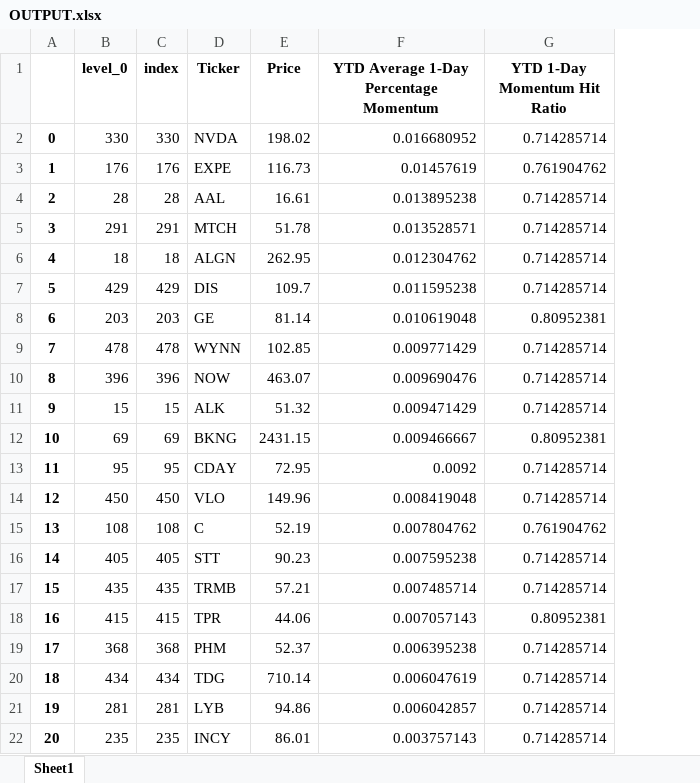
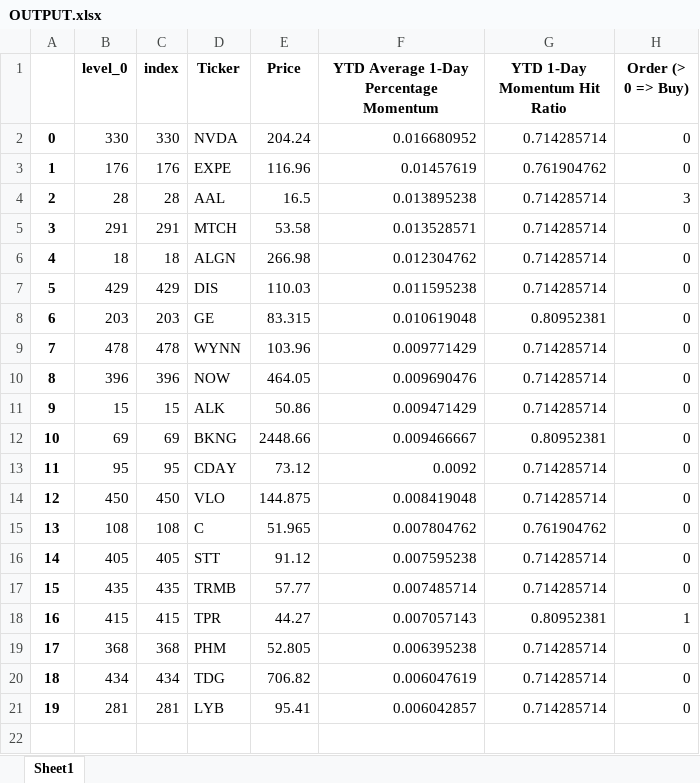
Before and after one commit to kelvinbrinham/Quantitative_Momentum_Investment_Strategy_Tool, an Excel workbook: OUTPUT.xlsx, sheet Sheet1, drawn as a sheet; values as stored, in another font and other column widths than the file's, no borders; removed rows and columns are numbered as before the commit, all else as after; the diff names each change by its address in the sheet, - before the commit and + after, or states it on an @@ line.

Commit message:
Formatting excel output order sheet

```diff
--- a/OUTPUT.xlsx (sheet Sheet1)
+++ b/OUTPUT.xlsx (sheet Sheet1)
+column H (Order (> 0 => Buy)), rows 2-21: 0 | 0 | 3 | 0 | 0 | 0 | 0 | 0 | 0 | 0 | 0 | 0 | 0 | 0 | 0 | 0 | 1 | 0 | 0 | 0
-E2 (Price): 198.02
+E2 (Price): 204.24
-E3 (Price): 116.73
+E3 (Price): 116.96
-E4 (Price): 16.61
+E4 (Price): 16.5
-E5 (Price): 51.78
+E5 (Price): 53.58
-E6 (Price): 262.95
+E6 (Price): 266.98
-E7 (Price): 109.7
+E7 (Price): 110.03
-E8 (Price): 81.14
+E8 (Price): 83.315
-E9 (Price): 102.85
+E9 (Price): 103.96
-E10 (Price): 463.07
+E10 (Price): 464.05
-E11 (Price): 51.32
+E11 (Price): 50.86
-E12 (Price): 2431.15
+E12 (Price): 2448.66
-E13 (Price): 72.95
+E13 (Price): 73.12
-E14 (Price): 149.96
+E14 (Price): 144.875
-E15 (Price): 52.19
+E15 (Price): 51.965
-E16 (Price): 90.23
+E16 (Price): 91.12
-E17 (Price): 57.21
+E17 (Price): 57.77
-E18 (Price): 44.06
+E18 (Price): 44.27
-E19 (Price): 52.37
+E19 (Price): 52.805
-E20 (Price): 710.14
+E20 (Price): 706.82
-E21 (Price): 94.86
+E21 (Price): 95.41
-row 22: 20 | 235 | 235 | INCY | 86.01 | 0.003757143 | 0.714285714
```
Also changed, not shown: 3 other files.
